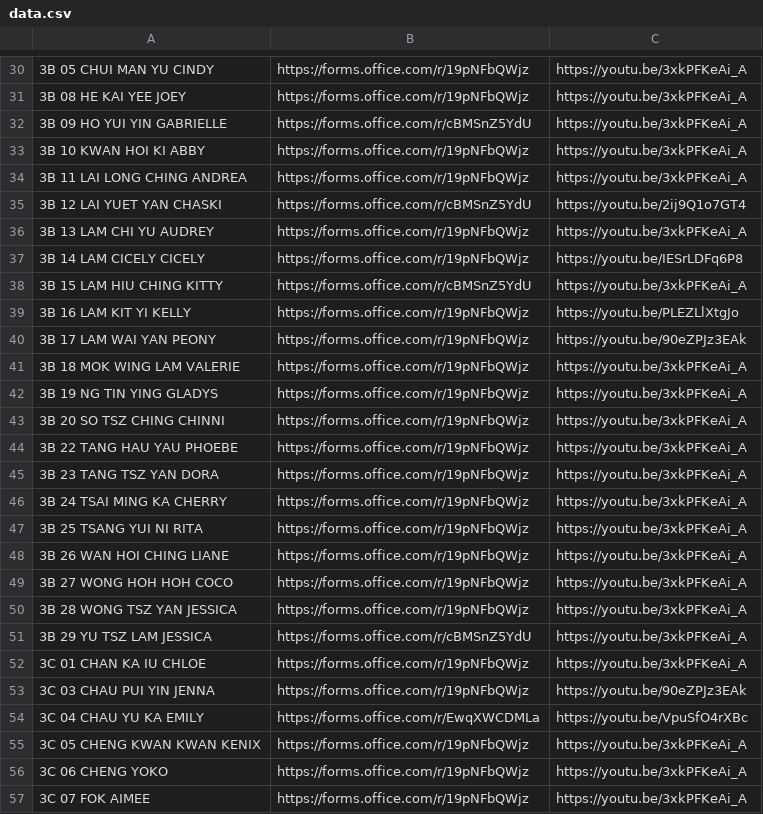
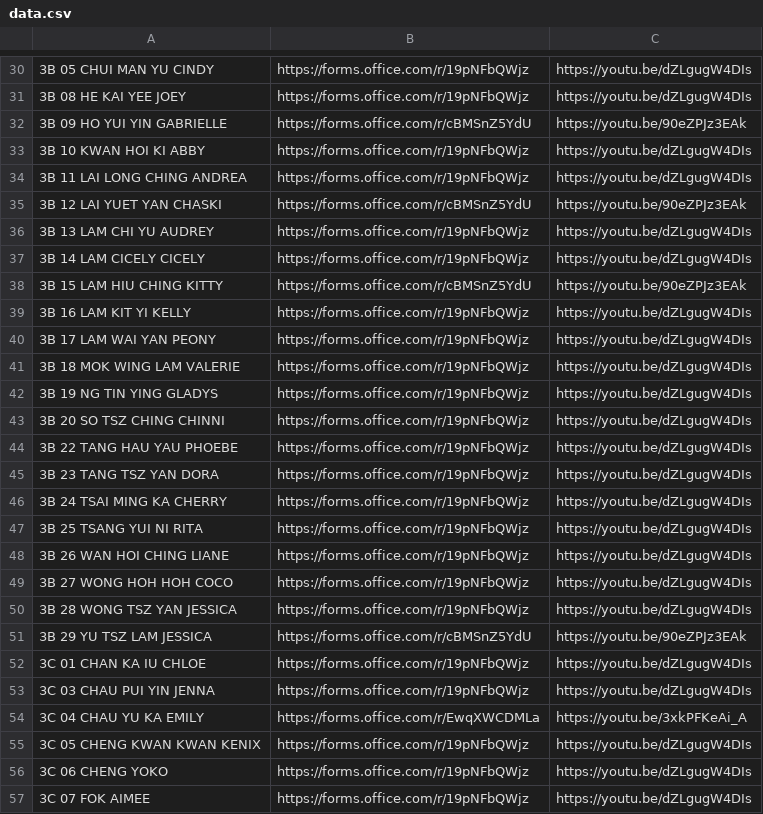
Before and after one commit to htcskhtc/F3QuestionLink, a CSV file: data.csv, drawn as a sheet; only a part is shown, gaps mark what is left out; the diff covers the shown part only; the diff names each change by its address in the sheet, - before the commit and + after, or states it on an @@ line.

```diff
--- a/data.csv
+++ b/data.csv
-C30:C31: https://youtu.be/3xkPFKeAi_A
+C30:C31: https://youtu.be/dZLgugW4DIs
-C32: https://youtu.be/3xkPFKeAi_A
+C32: https://youtu.be/90eZPJz3EAk
-C33:C34: https://youtu.be/3xkPFKeAi_A
+C33:C34: https://youtu.be/dZLgugW4DIs
-C35: https://youtu.be/2ij9Q1o7GT4
+C35: https://youtu.be/90eZPJz3EAk
-C36: https://youtu.be/3xkPFKeAi_A
+C36: https://youtu.be/dZLgugW4DIs
-C37: https://youtu.be/IESrLDFq6P8
+C37: https://youtu.be/dZLgugW4DIs
-C38: https://youtu.be/3xkPFKeAi_A
+C38: https://youtu.be/90eZPJz3EAk
-C39: https://youtu.be/PLEZLlXtgJo
+C39: https://youtu.be/dZLgugW4DIs
-C40: https://youtu.be/90eZPJz3EAk
+C40: https://youtu.be/dZLgugW4DIs
-C41:C50: https://youtu.be/3xkPFKeAi_A
+C41:C50: https://youtu.be/dZLgugW4DIs
-C51: https://youtu.be/3xkPFKeAi_A
+C51: https://youtu.be/90eZPJz3EAk
-C52: https://youtu.be/3xkPFKeAi_A
+C52: https://youtu.be/dZLgugW4DIs
-C53: https://youtu.be/90eZPJz3EAk
+C53: https://youtu.be/dZLgugW4DIs
-C54: https://youtu.be/VpuSfO4rXBc
+C54: https://youtu.be/3xkPFKeAi_A
-C55:C57: https://youtu.be/3xkPFKeAi_A
+C55:C57: https://youtu.be/dZLgugW4DIs
```
Also changed, not shown: 99 edited cells elsewhere in this file.
